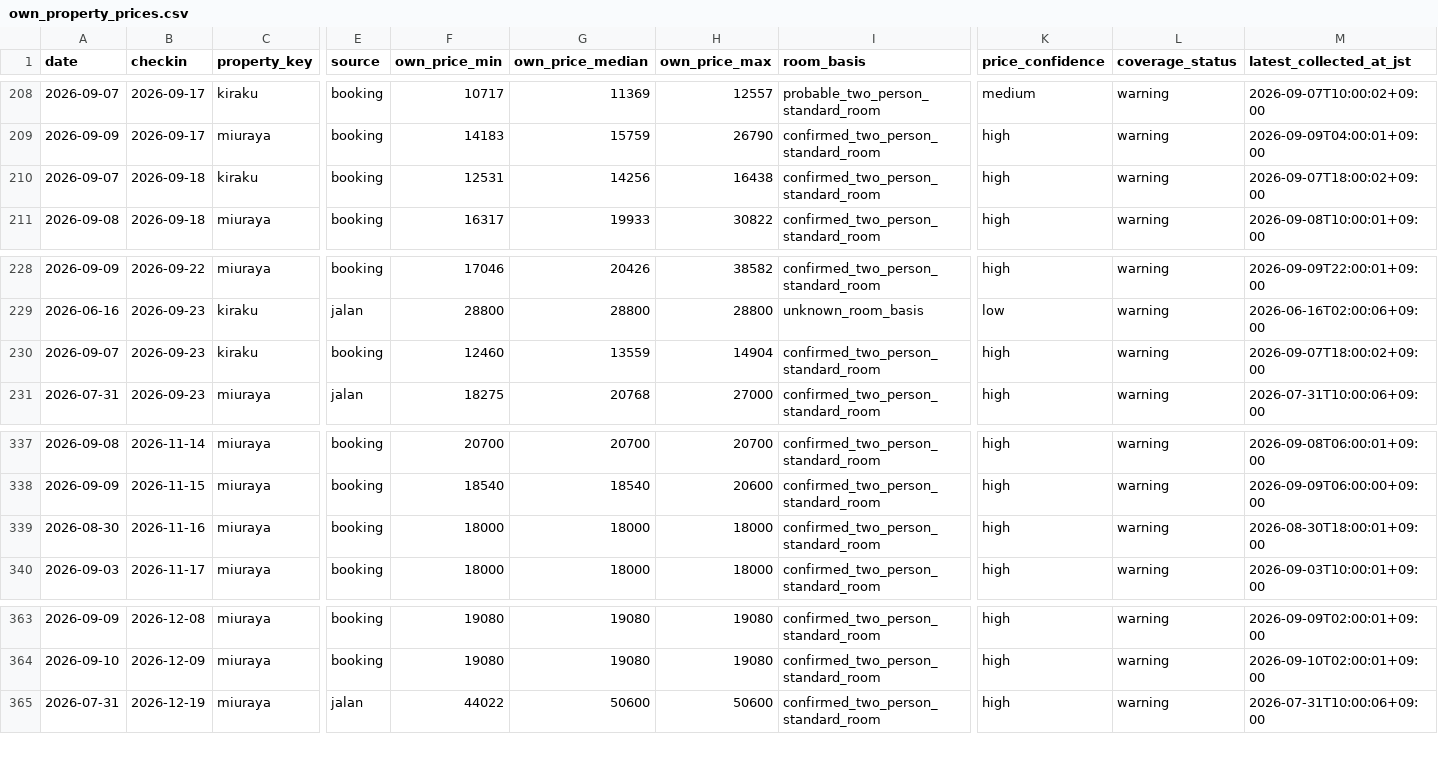
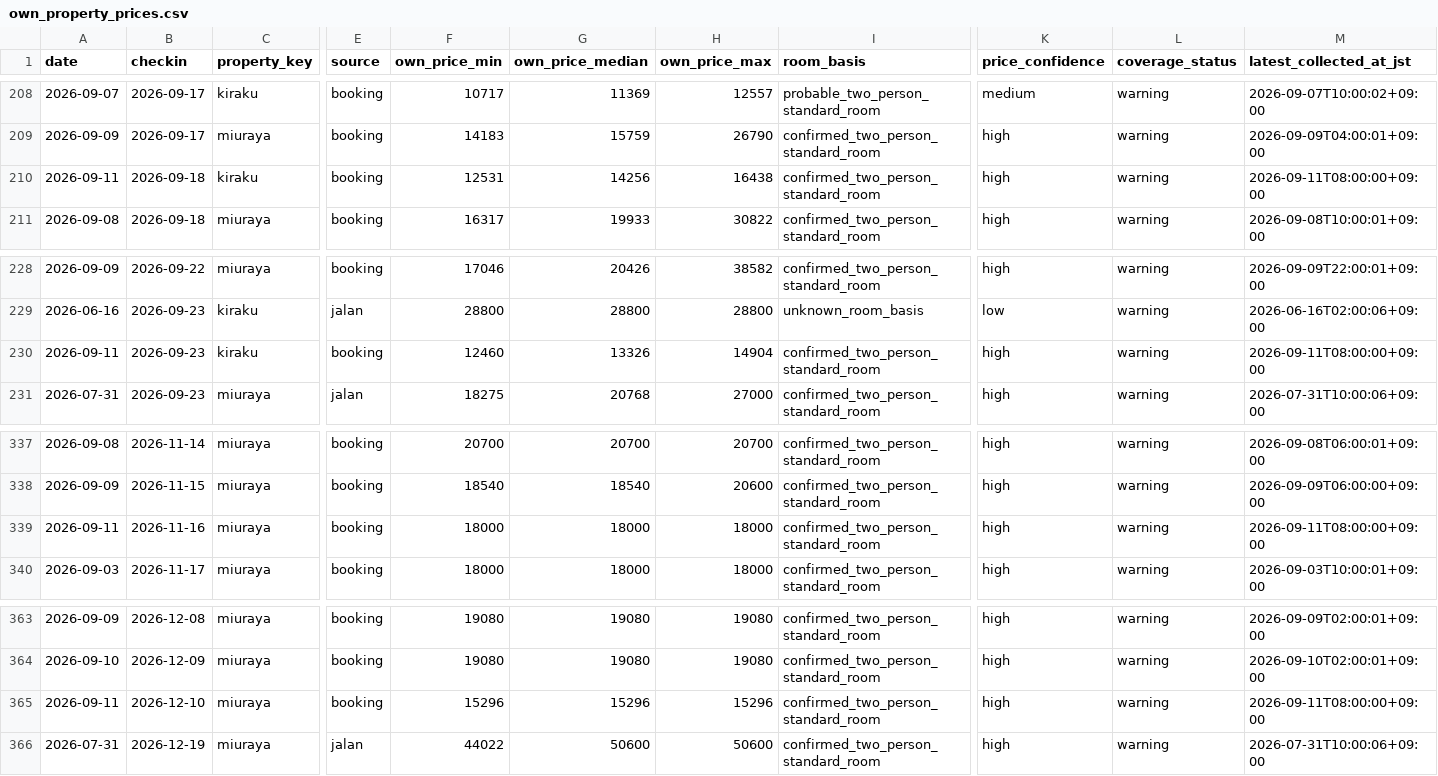
Before and after one commit to ginisato-hash/zao-market-intelligence, a CSV file: apps/zmi-bi-web/data/own_property_prices.csv, drawn as a sheet; only a part is shown, gaps mark what is left out; rows hold the shown columns only; the diff names each change by its address in the sheet, - before the commit and + after, or states it on an @@ line.

Commit message:
Auto-commit market data (2026-09-11T10:07:52+09:00)
Automated by ops:auto-commit-push after a scheduled collection run appended
new observations. Data-only: .data/history + apps/zmi-bi-web/data +
.data/market-observations.

```diff
--- a/apps/zmi-bi-web/data/own_property_prices.csv
+++ b/apps/zmi-bi-web/data/own_property_prices.csv
-A210 (date): 2026-09-07
+A210 (date): 2026-09-11
-M210 (latest_collected_at_jst): 2026-09-07T18:00:02+09:00
+M210 (latest_collected_at_jst): 2026-09-11T08:00:00+09:00
-A230 (date): 2026-09-07
+A230 (date): 2026-09-11
-G230 (own_price_median): 13559
+G230 (own_price_median): 13326
-M230 (latest_collected_at_jst): 2026-09-07T18:00:02+09:00
+M230 (latest_collected_at_jst): 2026-09-11T08:00:00+09:00
-A339 (date): 2026-08-30
+A339 (date): 2026-09-11
-M339 (latest_collected_at_jst): 2026-08-30T18:00:01+09:00
+M339 (latest_collected_at_jst): 2026-09-11T08:00:00+09:00
+row 365: 2026-09-11 | 2026-12-10 | miuraya | booking | 15296 | 15296 | 15296 | confirmed_two_person_standard_room | high | warning | 2026-09-11T08:00:00+09:00
```
Also changed, not shown: apps/zmi-bi-web/data/market_dp_pressure_by_checkin.csv, apps/zmi-bi-web/data/own_property_coverage.csv, 11 other files.
